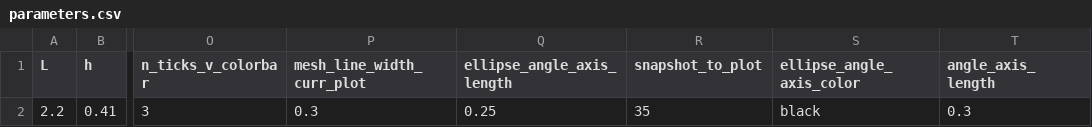
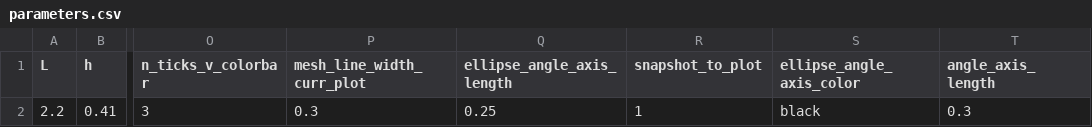
Before and after one commit to mcastel1/paper_ale, a CSV file: figures/figure_11/parameters.csv, drawn as a sheet; only a part is shown, gaps mark what is left out; the diff names each change by its address in the sheet, - before the commit and + after, or states it on an @@ line.

```diff
--- a/figures/figure_11/parameters.csv
+++ b/figures/figure_11/parameters.csv
-R2 (snapshot_to_plot): 35
+R2 (snapshot_to_plot): 1
```
Also changed, not shown: 1 other file.
